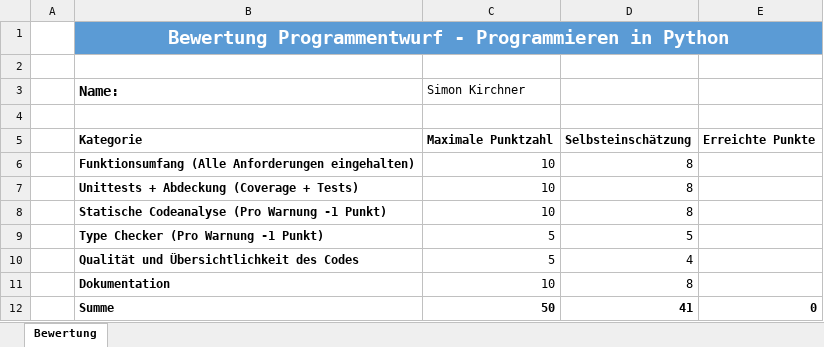
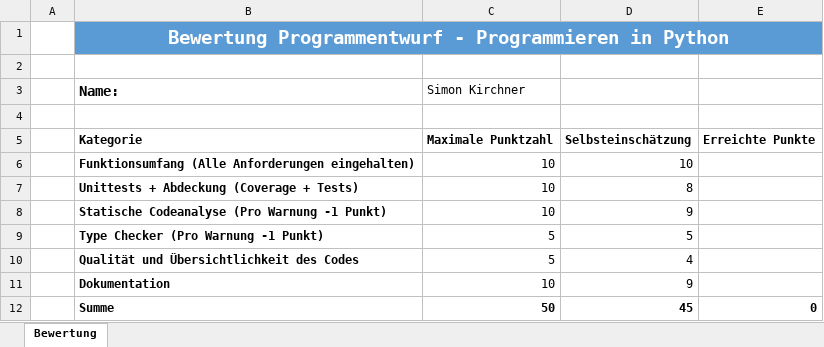
Before and after one commit to SimonKirchner/exam, an Excel workbook: Bewertung.xlsx, sheet Bewertung, drawn as a sheet; values as stored, in another font and other column widths than the file's, no borders; table styles not drawn; the diff names each change by its address in the sheet, - before the commit and + after, or states it on an @@ line.

Commit message:
commit

```diff
--- a/Bewertung.xlsx (sheet Bewertung)
+++ b/Bewertung.xlsx (sheet Bewertung)
-D6: 8
+D6: 10
-D8: 8
+D8: 9
-D11: 8
+D11: 9
-D12: 41
+D12: 45
```
